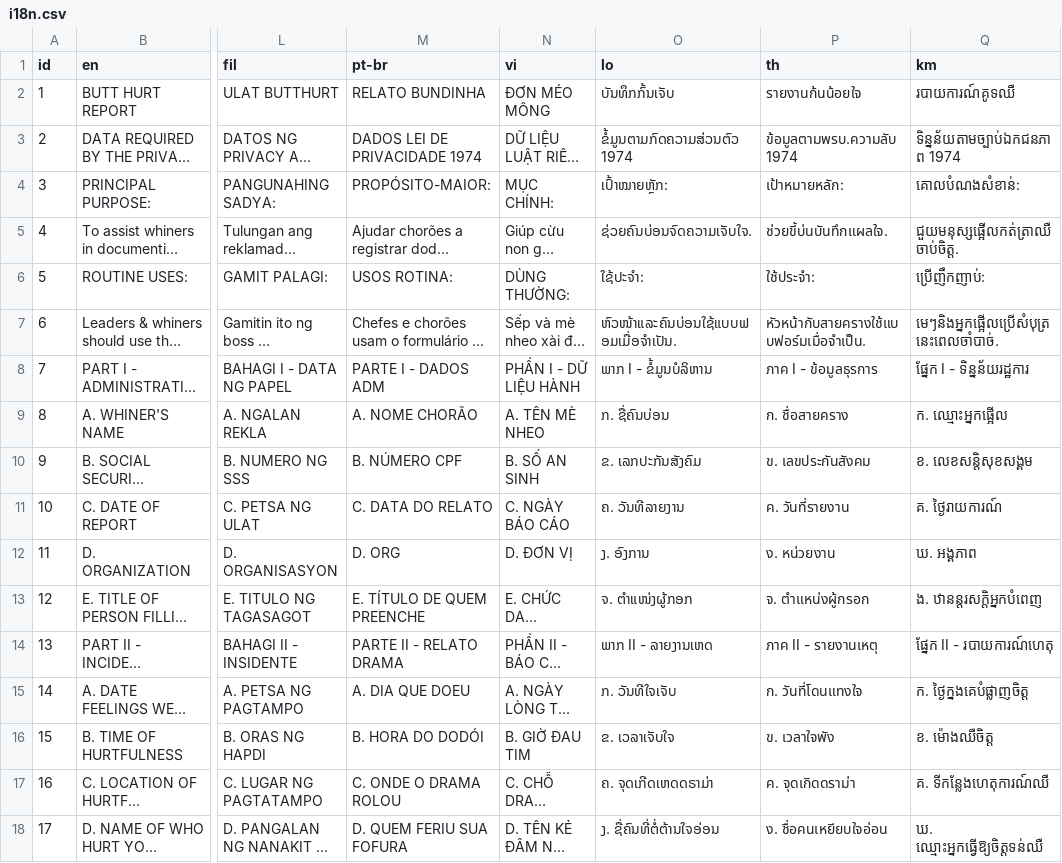
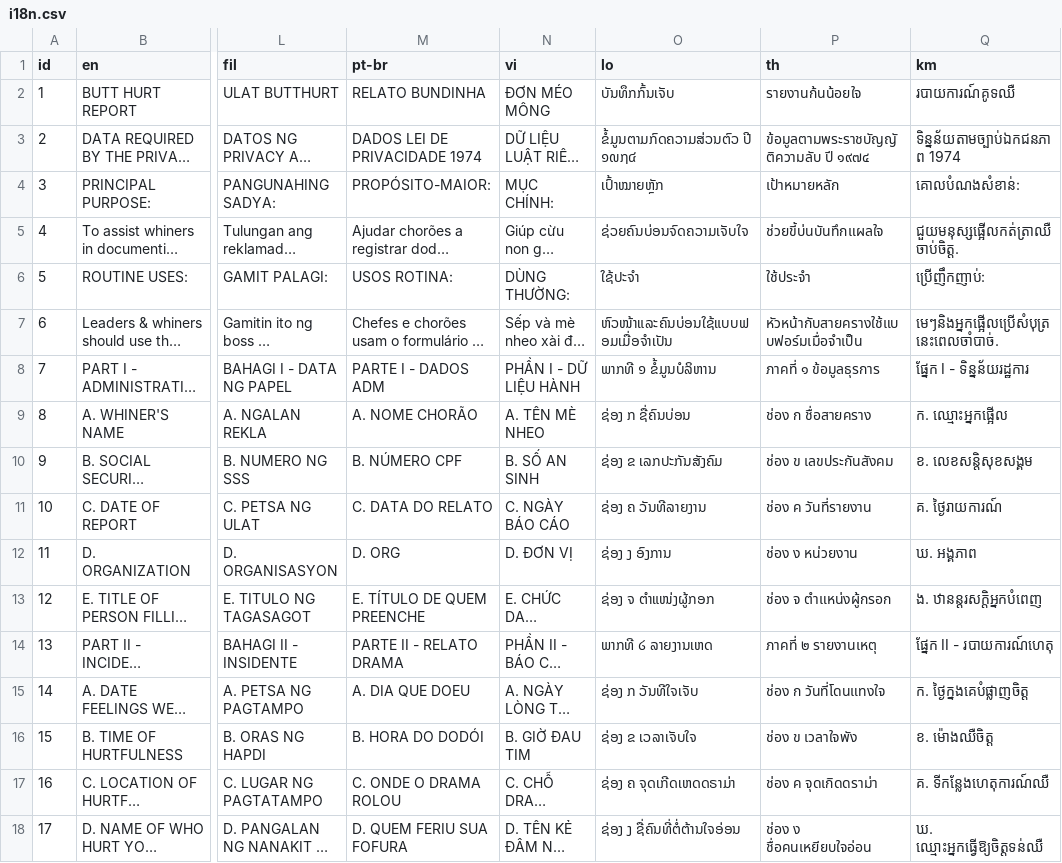
Before and after one commit to vangj/butthurt, a CSV file: python/i18n.csv, drawn as a sheet; only a part is shown, gaps mark what is left out; long unchanged cells end in …; the diff covers the shown part only; the diff names each change by its address in the sheet, - before the commit and + after, or states it on an @@ line.

```diff
--- a/python/i18n.csv
+++ b/python/i18n.csv
-O3 (lo): ຂໍ້ມູນຕາມກົດຄວາມສ່ວນຕົວ 1974
+O3 (lo): ຂໍ້ມູນຕາມກົດຄວາມສ່ວນຕົວ ປີ ໑໙໗໔
-P3 (th): ข้อมูลตามพรบ.ความลับ 1974
+P3 (th): ข้อมูลตามพระราชบัญญัติความลับ ปี ๑๙๗๔
-O4 (lo): ເປົ້າໝາຍຫຼັກ:
+O4 (lo): ເປົ້າໝາຍຫຼັກ
-P4 (th): เป้าหมายหลัก:
+P4 (th): เป้าหมายหลัก
-O5 (lo): ຊ່ວຍຄົນບ່ອນຈົດຄວາມເຈັບໃຈ.
+O5 (lo): ຊ່ວຍຄົນບ່ອນຈົດຄວາມເຈັບໃຈ
-P5 (th): ช่วยขี้บ่นบันทึกแผลใจ.
+P5 (th): ช่วยขี้บ่นบันทึกแผลใจ
-O6 (lo): ໃຊ້ປະຈໍາ:
+O6 (lo): ໃຊ້ປະຈໍາ
-P6 (th): ใช้ประจำ:
+P6 (th): ใช้ประจำ
-O7 (lo): ຫົວໜ້າແລະຄົນບ່ອນໃຊ້ແບບຟອມເມື່ອຈໍາເປັນ.
+O7 (lo): ຫົວໜ້າແລະຄົນບ່ອນໃຊ້ແບບຟອມເມື່ອຈໍາເປັນ
-P7 (th): หัวหน้ากับสายครางใช้แบบฟอร์มเมื่อจำเป็น.
+P7 (th): หัวหน้ากับสายครางใช้แบบฟอร์มเมื่อจำเป็น
-O8 (lo): ພາກ I - ຂໍ້ມູນບໍລິຫານ
+O8 (lo): ພາກທີ ໑ ຂໍ້ມູນບໍລິຫານ
-P8 (th): ภาค I - ข้อมูลธุรการ
+P8 (th): ภาคที่ ๑ ข้อมูลธุรการ
-O9 (lo): ກ. ຊື່ຄົນບ່ອນ
+O9 (lo): ຊ່ອງ ກ ຊື່ຄົນບ່ອນ
-P9 (th): ก. ชื่อสายคราง
+P9 (th): ช่อง ก ชื่อสายคราง
-O10 (lo): ຂ. ເລກປະກັນສັງຄົມ
+O10 (lo): ຊ່ອງ ຂ ເລກປະກັນສັງຄົມ
-P10 (th): ข. เลขประกันสังคม
+P10 (th): ช่อง ข เลขประกันสังคม
-O11 (lo): ຄ. ວັນທີລາຍງານ
+O11 (lo): ຊ່ອງ ຄ ວັນທີລາຍງານ
-P11 (th): ค. วันที่รายงาน
+P11 (th): ช่อง ค วันที่รายงาน
-O12 (lo): ງ. ອົງການ
+O12 (lo): ຊ່ອງ ງ ອົງການ
-P12 (th): ง. หน่วยงาน
+P12 (th): ช่อง ง หน่วยงาน
-O13 (lo): ຈ. ຕໍາແໜ່ງຜູ້ກອກ
+O13 (lo): ຊ່ອງ ຈ ຕໍາແໜ່ງຜູ້ກອກ
-P13 (th): จ. ตำแหน่งผู้กรอก
+P13 (th): ช่อง จ ตำแหน่งผู้กรอก
-O14 (lo): ພາກ II - ລາຍງານເຫດ
+O14 (lo): ພາກທີ ໒ ລາຍງານເຫດ
-P14 (th): ภาค II - รายงานเหตุ
+P14 (th): ภาคที่ ๒ รายงานเหตุ
-O15 (lo): ກ. ວັນທີໃຈເຈັບ
+O15 (lo): ຊ່ອງ ກ ວັນທີໃຈເຈັບ
-P15 (th): ก. วันที่โดนแทงใจ
+P15 (th): ช่อง ก วันที่โดนแทงใจ
-O16 (lo): ຂ. ເວລາເຈັບໃຈ
+O16 (lo): ຊ່ອງ ຂ ເວລາເຈັບໃຈ
-P16 (th): ข. เวลาใจพัง
+P16 (th): ช่อง ข เวลาใจพัง
-O17 (lo): ຄ. ຈຸດເກີດເຫດດຣາມ່າ
+O17 (lo): ຊ່ອງ ຄ ຈຸດເກີດເຫດດຣາມ່າ
-P17 (th): ค. จุดเกิดดราม่า
+P17 (th): ช่อง ค จุดเกิดดราม่า
-O18 (lo): ງ. ຊື່ຄົນທີ່ຕໍ່ຕ້ານໃຈອ່ອນ
+O18 (lo): ຊ່ອງ ງ ຊື່ຄົນທີ່ຕໍ່ຕ້ານໃຈອ່ອນ
-P18 (th): ง. ชื่อคนเหยียบใจอ่อน
+P18 (th): ช่อง ง ชื่อคนเหยียบใจอ่อน
```
Also changed, not shown: 22 edited cells elsewhere in this file, 2 other files.
